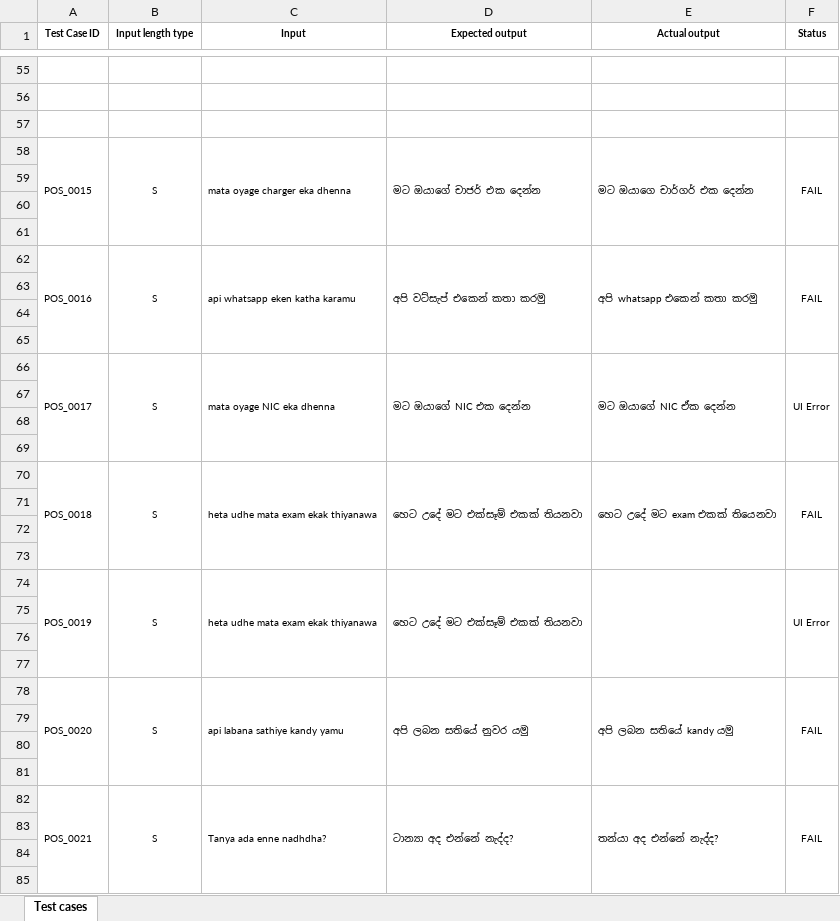
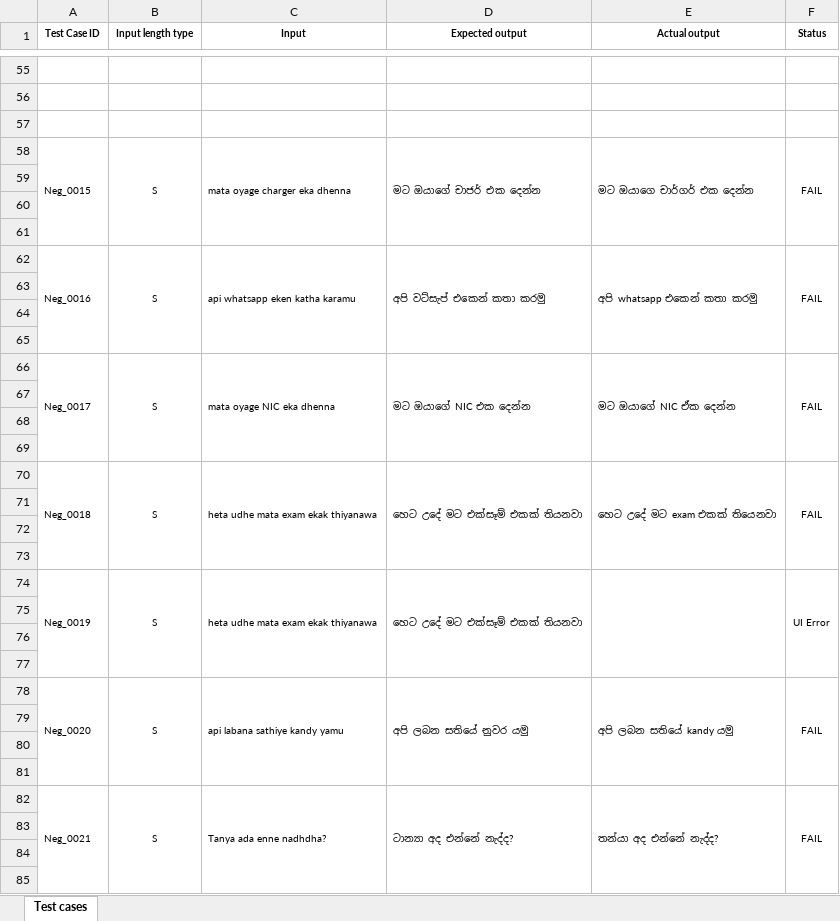
Before and after one commit to yeshani02/ITPM-Assignment-01, an Excel workbook: Assignment 1 - Test cases.xlsx, sheet Test cases, drawn as a sheet; only a part is shown, gaps mark what is left out; values as stored, in another font and other column widths than the file's, no borders; the diff covers the shown part only; the diff names each change by its address in the sheet, - before the commit and + after, or states it on an @@ line.

Commit message:
Update Assignment 1 - Test cases.xlsx

```diff
--- a/Assignment 1 - Test cases.xlsx (sheet Test cases)
+++ b/Assignment 1 - Test cases.xlsx (sheet Test cases)
-A58 (Test Case ID): POS_0015
+A58 (Test Case ID): Neg_0015
-A62 (Test Case ID): POS_0016
+A62 (Test Case ID): Neg_0016
-A66 (Test Case ID): POS_0017
+A66 (Test Case ID): Neg_0017
-F66 (Status): UI Error
+F66 (Status): FAIL
-A70 (Test Case ID): POS_0018
+A70 (Test Case ID): Neg_0018
-A74 (Test Case ID): POS_0019
+A74 (Test Case ID): Neg_0019
-A78 (Test Case ID): POS_0020
+A78 (Test Case ID): Neg_0020
-A82 (Test Case ID): POS_0021
+A82 (Test Case ID): Neg_0021
```
Also changed, not shown: 50 added rows, 2 removed rows, 52 edited cells and cell formats elsewhere in this sheet.
